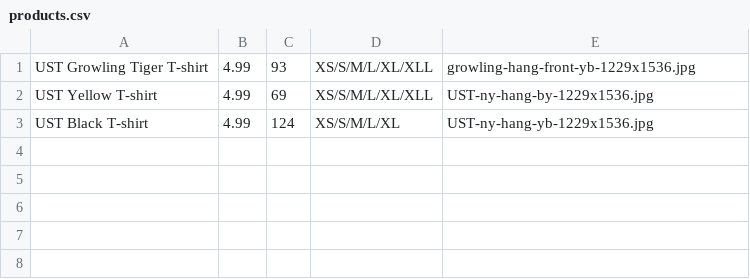
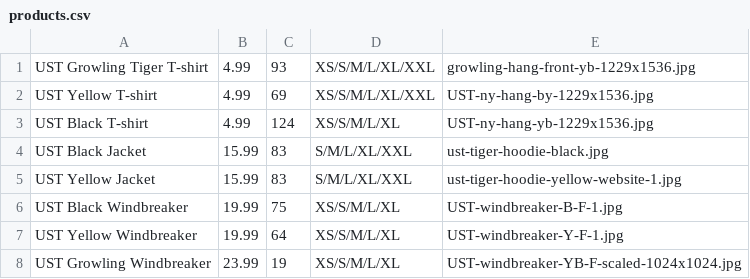
Before and after one commit to KennethFernando-CICS/USTORE, a CSV file: web/WEB-INF/products.csv, drawn as a sheet.

Commit message:
Added Stuff for Product display on Homepage

```diff
--- a/web/WEB-INF/products.csv
+++ b/web/WEB-INF/products.csv
@@ -1,3 +1,8 @@
-UST Growling Tiger T-shirt,4.99,93,XS/S/M/L/XL/XLL,growling-hang-front-yb-1229x1536.jpg
-UST Yellow T-shirt,4.99,69,XS/S/M/L/XL/XLL,UST-ny-hang-by-1229x1536.jpg
+UST Growling Tiger T-shirt,4.99,93,XS/S/M/L/XL/XXL,growling-hang-front-yb-1229x1536.jpg
+UST Yellow T-shirt,4.99,69,XS/S/M/L/XL/XXL,UST-ny-hang-by-1229x1536.jpg
 UST Black T-shirt,4.99,124,XS/S/M/L/XL,UST-ny-hang-yb-1229x1536.jpg
+UST Black Jacket,15.99,83,S/M/L/XL/XXL,ust-tiger-hoodie-black.jpg
+UST Yellow Jacket,15.99,83,S/M/L/XL/XXL,ust-tiger-hoodie-yellow-website-1.jpg
+UST Black Windbreaker,19.99,75,XS/S/M/L/XL,UST-windbreaker-B-F-1.jpg
+UST Yellow Windbreaker,19.99,64,XS/S/M/L/XL,UST-windbreaker-Y-F-1.jpg
+UST Growling Windbreaker,23.99,19,XS/S/M/L/XL,UST-windbreaker-YB-F-scaled-1024x1024.jpg
```
Also changed, not shown: 4 other files.
